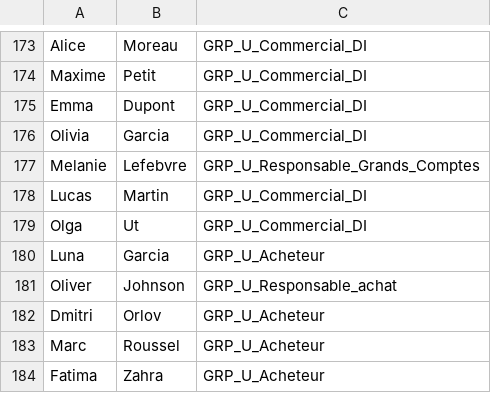
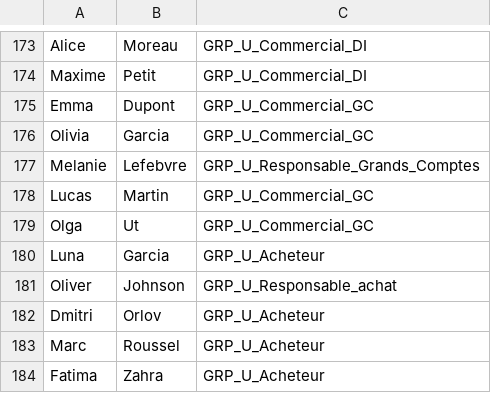
Before and after one commit to WildCodeSchool/TSSR-2402-P3-G4-BuildYourInfra-Pharmgreen, a CSV file: Ressources/liste/liste_utilisateur_group.csv, drawn as a sheet; only a part is shown, gaps mark what is left out.

Commit message:
Add files via upload

```diff
--- a/Ressources/liste/liste_utilisateur_group.csv
+++ b/Ressources/liste/liste_utilisateur_group.csv
@@ -174,7 +174,7 @@ Alice,Moreau,GRP_U_Commercial_DI
 Maxime,Petit,GRP_U_Commercial_DI
-Emma,Dupont,GRP_U_Commercial_DI
-Olivia,Garcia,GRP_U_Commercial_DI
+Emma,Dupont,GRP_U_Commercial_GC
+Olivia,Garcia,GRP_U_Commercial_GC
 Melanie,Lefebvre,GRP_U_Responsable_Grands_Comptes
-Lucas,Martin,GRP_U_Commercial_DI
-Olga,Ut,GRP_U_Commercial_DI
+Lucas,Martin,GRP_U_Commercial_GC
+Olga,Ut,GRP_U_Commercial_GC
 Luna,Garcia,GRP_U_Acheteur
```
